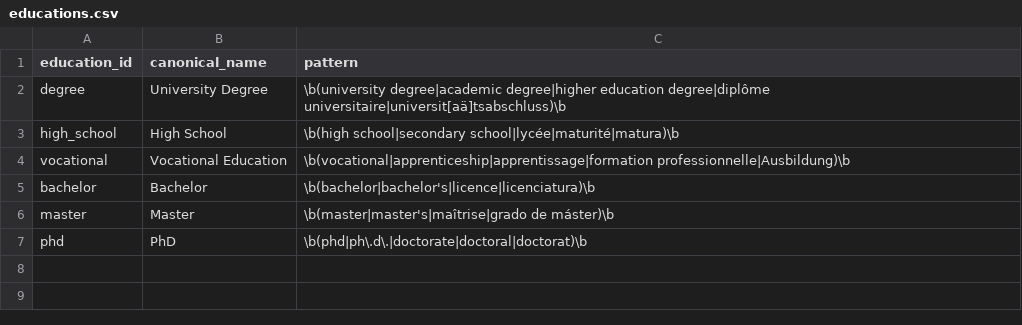
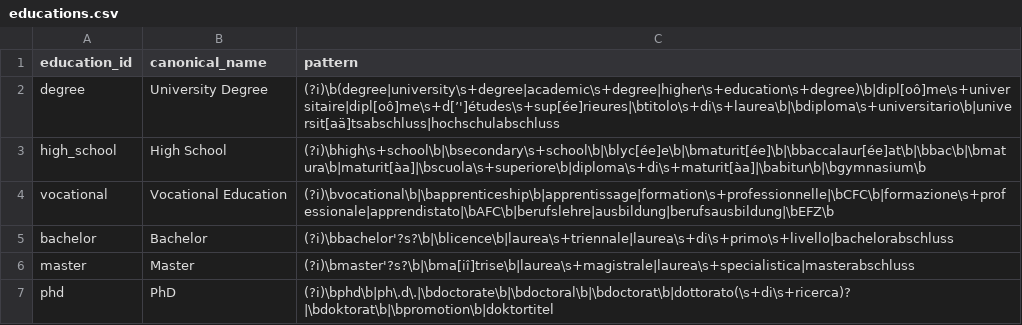
Before and after one commit to eferre-m/mapping-swiss-data-job-market, a CSV file: catalogs/educations.csv, drawn as a sheet; the diff names each change by its address in the sheet, - before the commit and + after, or states it on an @@ line.

```diff
--- a/catalogs/educations.csv
+++ b/catalogs/educations.csv
-C2 (pattern): \b(university degree|academic degree|higher education degree|diplôme universitaire|universit[aä]tsabschluss)\b
+C2 (pattern): (?i)\b(degree|university\s+degree|academic\s+degree|higher\s+education\s+degree)\b|dipl[oô]me\s+universitaire|dipl[oô]me\s+d[’']études\s+sup[ée]rieures|\btitolo\s+di\s+laurea\b|\bdiploma\s+universitario\b|universit[aä]tsabschluss|hochschulabschluss
-C3 (pattern): \b(high school|secondary school|lycée|maturité|matura)\b
+C3 (pattern): (?i)\bhigh\s+school\b|\bsecondary\s+school\b|\blyc[ée]e\b|\bmaturit[ée]\b|\bbaccalaur[ée]at\b|\bbac\b|\bmatura\b|maturit[àa]|\bscuola\s+superiore\b|diploma\s+di\s+maturit[àa]|\babitur\b|\bgymnasium\b
-C4 (pattern): \b(vocational|apprenticeship|apprentissage|formation professionnelle|Ausbildung)\b
+C4 (pattern): (?i)\bvocational\b|\bapprenticeship\b|apprentissage|formation\s+professionnelle|\bCFC\b|formazione\s+professionale|apprendistato|\bAFC\b|berufslehre|ausbildung|berufsausbildung|\bEFZ\b
-C5 (pattern): \b(bachelor|bachelor's|licence|licenciatura)\b
+C5 (pattern): (?i)\bbachelor'?s?\b|\blicence\b|laurea\s+triennale|laurea\s+di\s+primo\s+livello|bachelorabschluss
-C6 (pattern): \b(master|master's|maîtrise|grado de máster)\b
+C6 (pattern): (?i)\bmaster'?s?\b|\bma[iî]trise\b|laurea\s+magistrale|laurea\s+specialistica|masterabschluss
-C7 (pattern): \b(phd|ph\.d\.|doctorate|doctoral|doctorat)\b
+C7 (pattern): (?i)\bphd\b|ph\.d\.|\bdoctorate\b|\bdoctoral\b|\bdoctorat\b|dottorato(\s+di\s+ricerca)?|\bdoktorat\b|\bpromotion\b|doktortitel
```
Also changed, not shown: catalogs/skills.csv, catalogs/workloads.csv, 10 other files.
